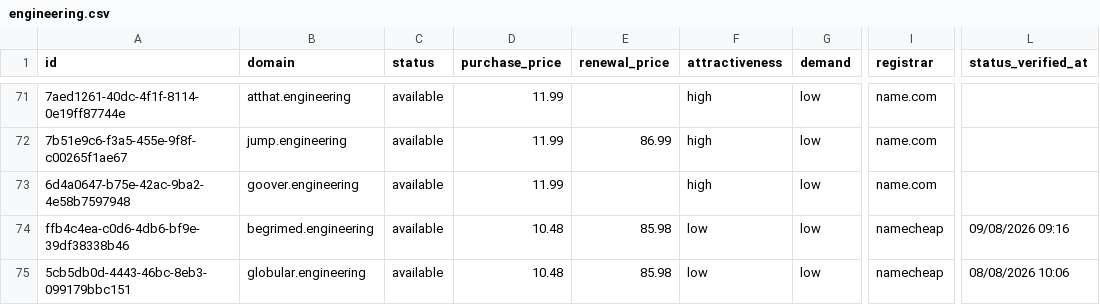
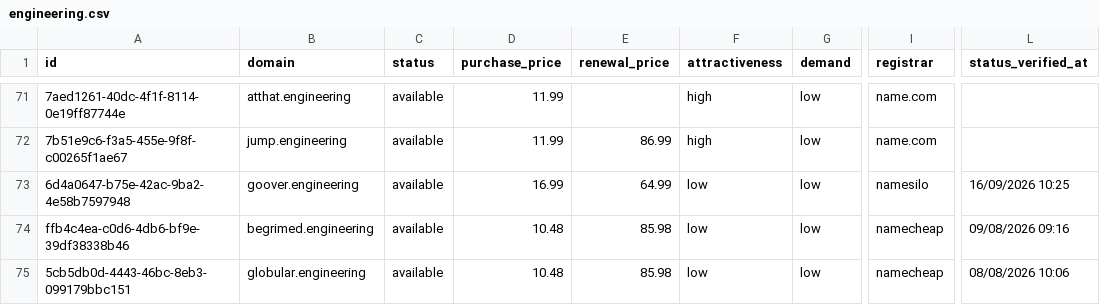
Before and after one commit to UniqueDomains/engineering-oneword-domains, a CSV file: engineering.csv, drawn as a sheet; only a part is shown, gaps mark what is left out; the diff names each change by its address in the sheet, - before the commit and + after, or states it on an @@ line.

Commit message:
Domains update

```diff
--- a/engineering.csv
+++ b/engineering.csv
-D73 (purchase_price): 11.99
+D73 (purchase_price): 16.99
-E73 (renewal_price): (empty)
+E73 (renewal_price): 64.99
-F73 (attractiveness): high
+F73 (attractiveness): low
-I73 (registrar): name.com
+I73 (registrar): namesilo
-L73 (status_verified_at): (empty)
+L73 (status_verified_at): 16/09/2026 10:25
```
Also changed, not shown: 4 other files.
